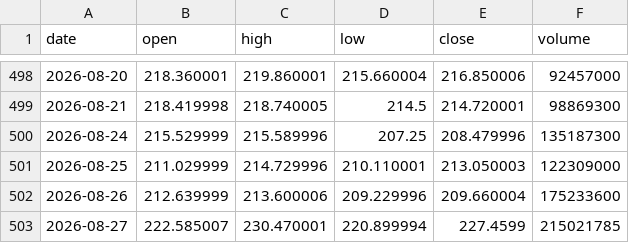
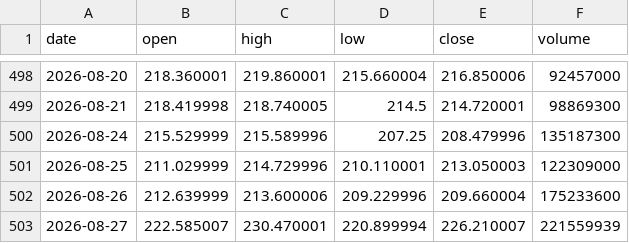
Before and after one commit to Isaac-Lee/market-indicator-tracker, a CSV file: data/nvidia.csv, drawn as a sheet; only a part is shown, gaps mark what is left out.

```diff
--- a/data/nvidia.csv
+++ b/data/nvidia.csv
@@ -502,2 +502,2 @@ date,open,high,low,close,volume
 2026-08-26,212.639999,213.600006,209.229996,209.660004,175233600
-2026-08-27,222.585007,230.470001,220.899994,227.4599,215021785
+2026-08-27,222.585007,230.470001,220.899994,226.210007,221559939
```
Also changed, not shown: data/btc.csv, data/dow.csv, 8 other files.
